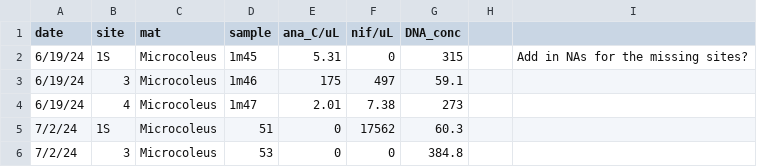
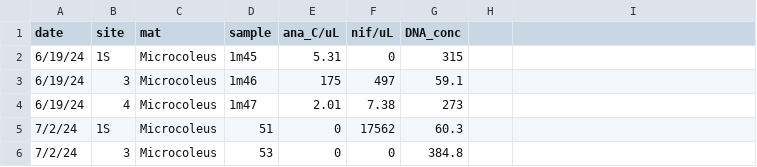
Before and after one commit to janetticdrift/River_HAB_Modeling, a CSV file: data/qPCR_2024.csv, drawn as a sheet; only a part is shown.

Commit message:
Left join gene copy data and AFDM data

```diff
--- a/data/qPCR_2024.csv
+++ b/data/qPCR_2024.csv
@@ -1,3 +1,3 @@
 date,site,mat,sample,ana_C/uL,nif/uL,DNA_conc,,
-6/19/24,1S,Microcoleus,1m45,5.31,0,315,,Add in NAs for the missing sites?
+6/19/24,1S,Microcoleus,1m45,5.31,0,315,,
 6/19/24,3,Microcoleus,1m46,175,497,59.1,,
```
Also changed, not shown: 1 other file.
